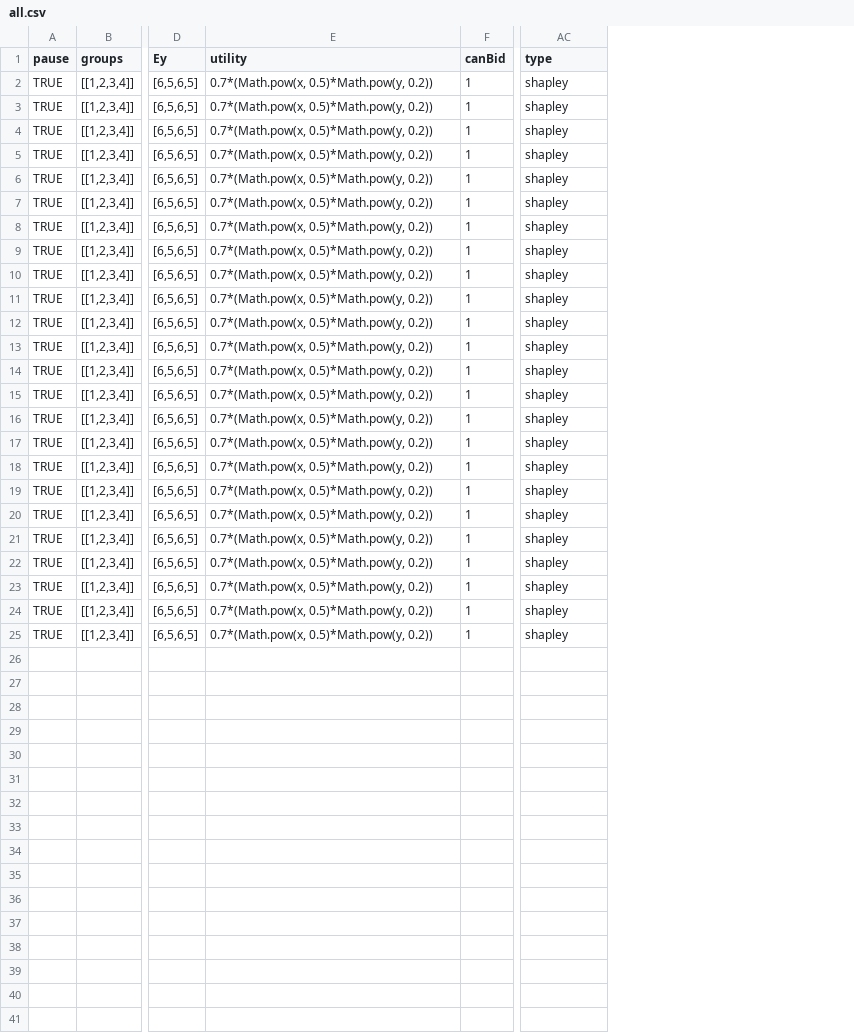
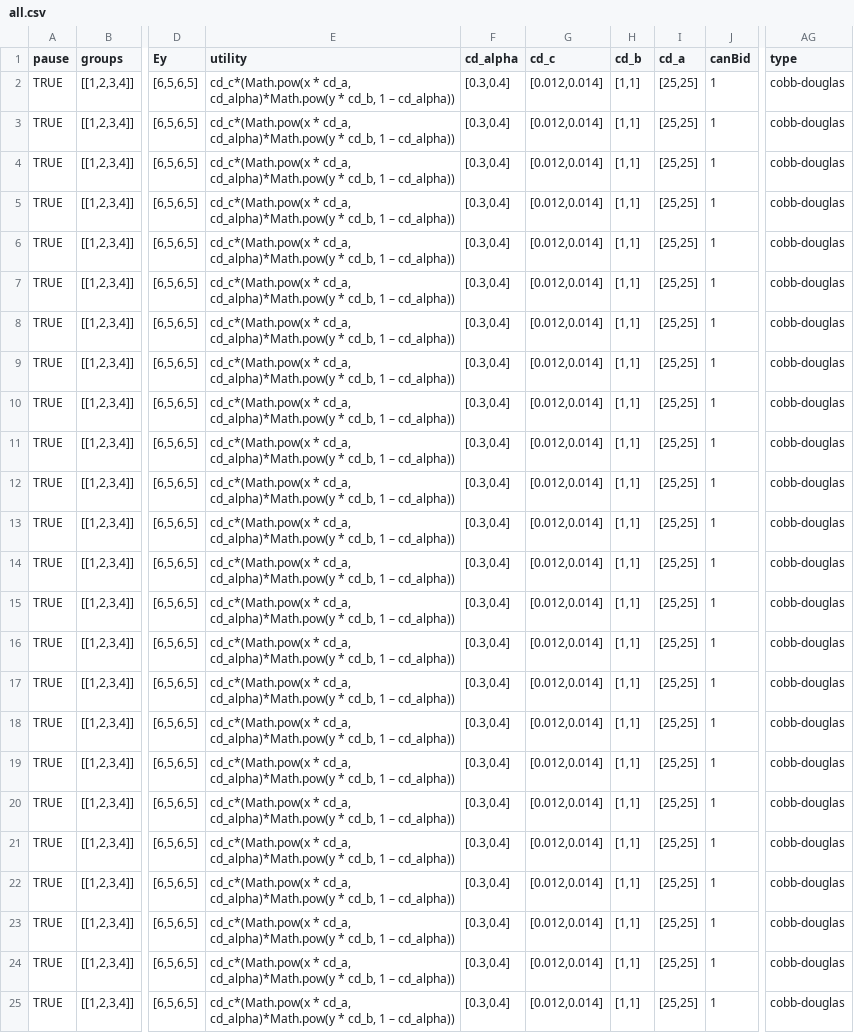
Before and after one commit to Leeps-Lab/redwood-visual-markets, a CSV file: all.csv, drawn as a sheet; only a part is shown, gaps mark what is left out; addresses are those after the commit; the diff names each change by its address in the sheet, - before the commit and + after, or states it on an @@ line.

Commit message:
add cobb-douglas type for payoff function

```diff
--- a/all.csv
+++ b/all.csv
+column F (cd_alpha), rows 2-25: all [0.3,0.4]
+column G (cd_c), rows 2-25: all [0.012,0.014]
+column H (cd_b), rows 2-25: all [1,1]
+column I (cd_a), rows 2-25: all [25,25]
-E2:E25 (utility): 0.7*(Math.pow(x, 0.5)*Math.pow(y, 0.2))
+E2:E25 (utility): cd_c*(Math.pow(x * cd_a, cd_alpha)*Math.pow(y * cd_b, 1 – cd_alpha))
-AG2:AG25 (type): shapley
+AG2:AG25 (type): cobb-douglas
```
Also changed, not shown: 1 other file.
